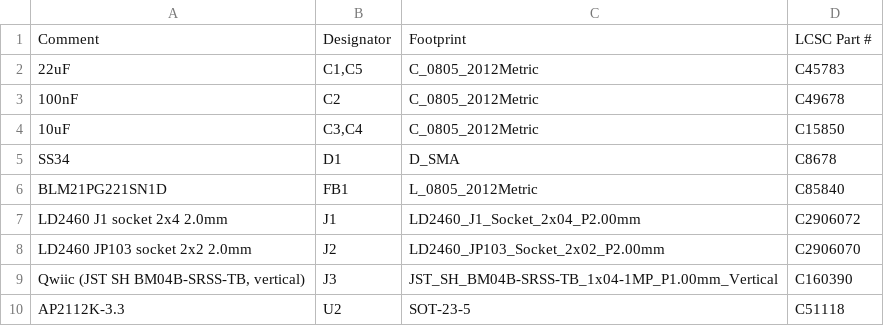
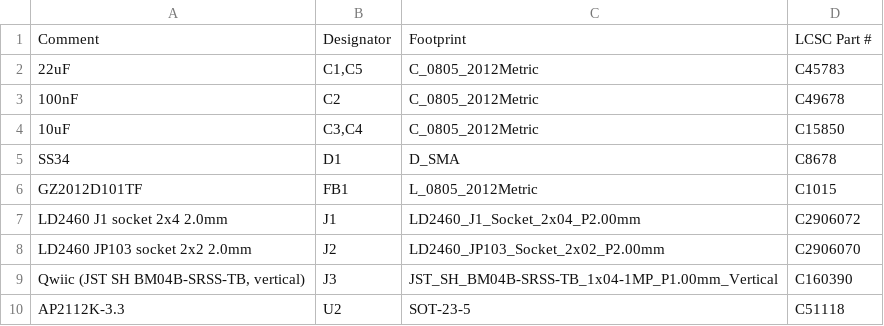
Before and after one commit to joshuata/impresence-esphome, a CSV file: hardware/pcb/presence-pcb-bom-jlcpcb.csv, drawn as a sheet.

```diff
--- a/hardware/pcb/presence-pcb-bom-jlcpcb.csv
+++ b/hardware/pcb/presence-pcb-bom-jlcpcb.csv
@@ -5,3 +5,3 @@ Comment,Designator,Footprint,LCSC Part #
 SS34,D1,D_SMA,C8678
-BLM21PG221SN1D,FB1,L_0805_2012Metric,C85840
+GZ2012D101TF,FB1,L_0805_2012Metric,C1015
 LD2460 J1 socket 2x4 2.0mm,J1,LD2460_J1_Socket_2x04_P2.00mm,C2906072
```
Also changed, not shown: hardware/pcb/presence-pcb-bom.csv, 4 other files.
